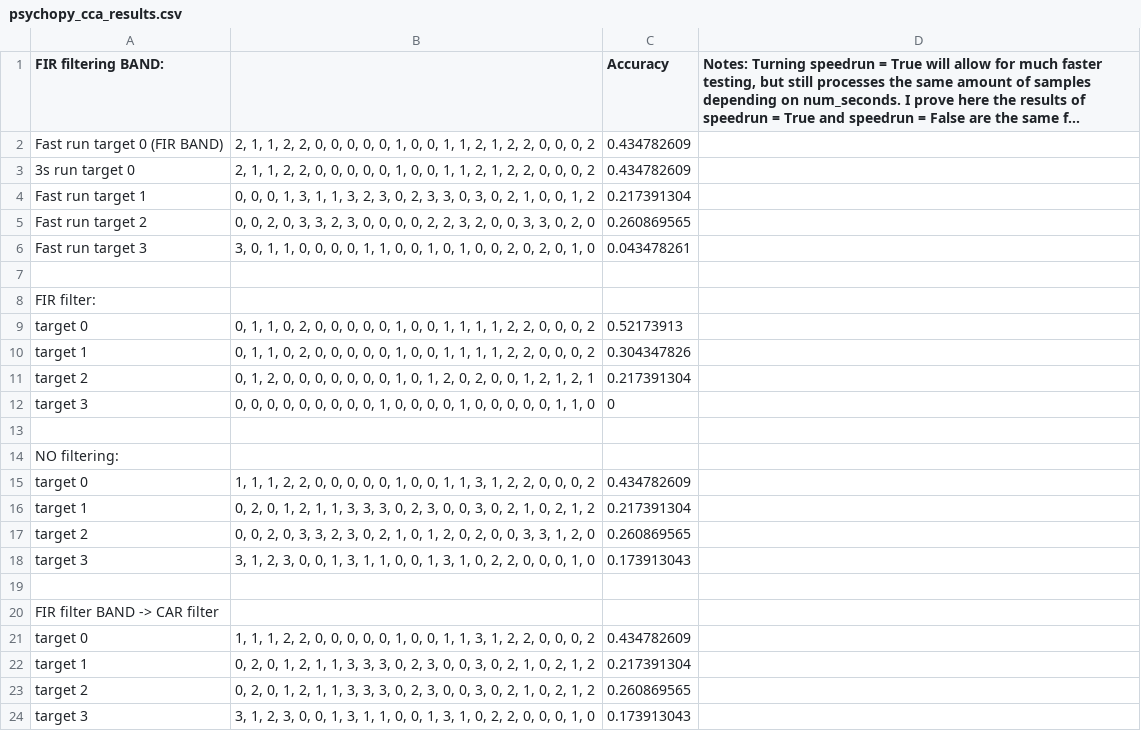
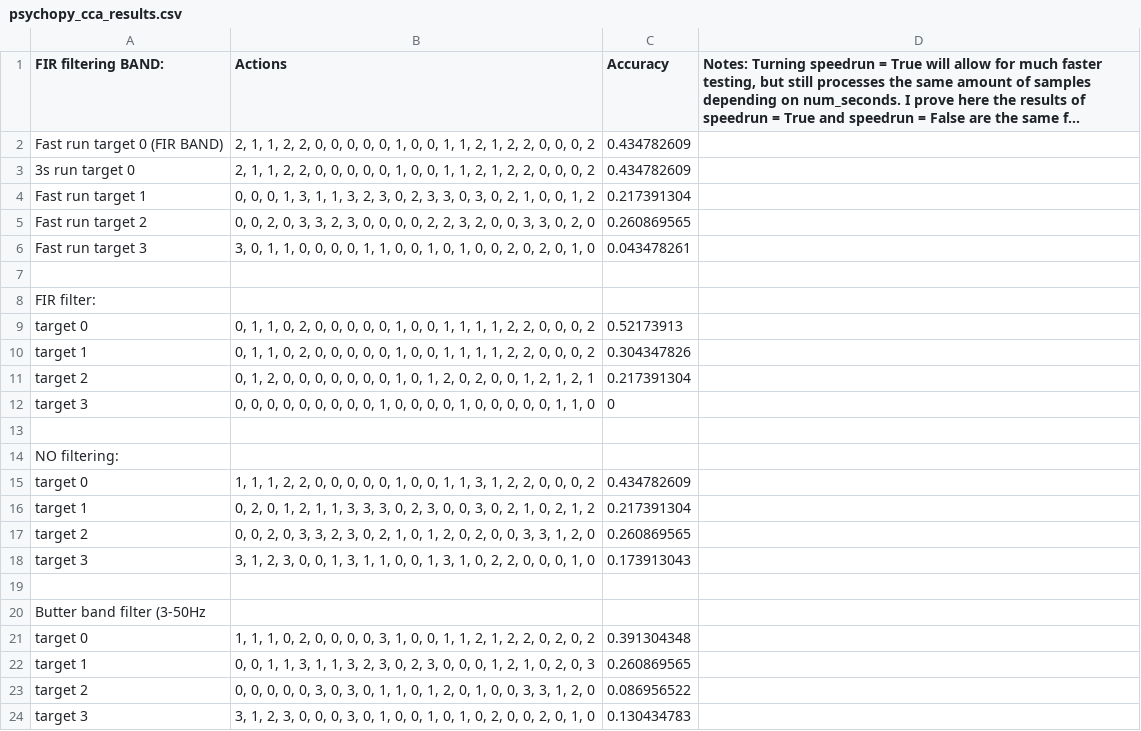
Before and after one commit to salzaabi/CapstoneJ8, a CSV file: psychopy_cca_results.csv, drawn as a sheet; long unchanged cells end in …; the diff names each change by its address in the sheet, - before the commit and + after, or states it on an @@ line.

Commit message:
bad accuracy but runs

```diff
--- a/psychopy_cca_results.csv
+++ b/psychopy_cca_results.csv
-B1: (empty)
+B1: Actions
-A20 (FIR filtering BAND:): FIR filter BAND -> CAR filter
+A20 (FIR filtering BAND:): Butter band filter (3-50Hz
-B21 (Actions): …1, 1, 2, 2, 0, 0, 0, 0, 0, 1, 0, 0, 1, 1, 3, 1, 2, 2, 0, 0, 0, 2
+B21 (Actions): …1, 1, 0, 2, 0, 0, 0, 0, 3, 1, 0, 0, 1, 1, 2, 1, 2, 2, 0, 2, 0, 2
-C21 (Accuracy): 0.434782609
+C21 (Accuracy): 0.391304348
-B22 (Actions): 0, 2, 0, 1, 2, 1, 1, 3, 3, 3, 0, 2, 3, 0, 0, 3, 0, 2, 1, 0, 2, 1, 2
+B22 (Actions): 0, 0, 1, 1, 3, 1, 1, 3, 2, 3, 0, 2, 3, 0, 0, 0, 1, 2, 1, 0, 2, 0, 3
-C22 (Accuracy): 0.217391304
+C22 (Accuracy): 0.260869565
-B23 (Actions): 0, 2, 0, 1, 2, 1, 1, 3, 3, 3, 0, 2, 3, 0, 0, 3, 0, 2, 1, 0, 2, 1, 2
+B23 (Actions): 0, 0, 0, 0, 0, 3, 0, 3, 0, 1, 1, 0, 1, 2, 0, 1, 0, 0, 3, 3, 1, 2, 0
-C23 (Accuracy): 0.260869565
+C23 (Accuracy): 0.086956522
-B24 (Actions): …0, 0, 1, 3, 1, 1, 0, 0, 1, 3, 1, 0, 2, 2, 0, 0, 0, 1,…
+B24 (Actions): …0, 0, 0, 3, 0, 1, 0, 0, 1, 0, 1, 0, 2, 0, 0, 2, 0, 1,…
-C24 (Accuracy): 0.173913043
+C24 (Accuracy): 0.130434783
```
Also changed, not shown: 4 other files.
